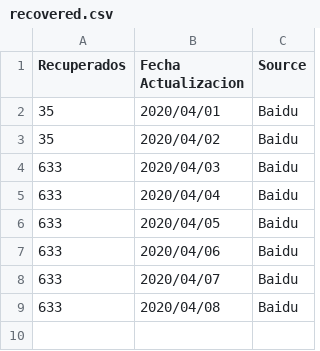
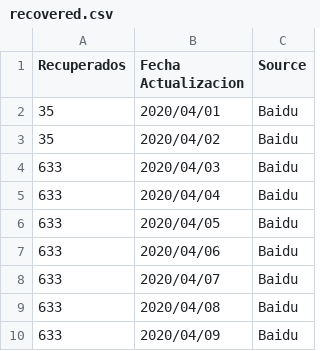
Before and after one commit to jairgs/Covid19MexicoDatos, a CSV file: recovered.csv, drawn as a sheet.

```diff
--- a/recovered.csv
+++ b/recovered.csv
@@ -9 +9,2 @@ Recuperados,Fecha Actualizacion,Source
 633,2020/04/08,Baidu
+633,2020/04/09,Baidu
```
Also changed, not shown: deaths.csv, 4 other files.
